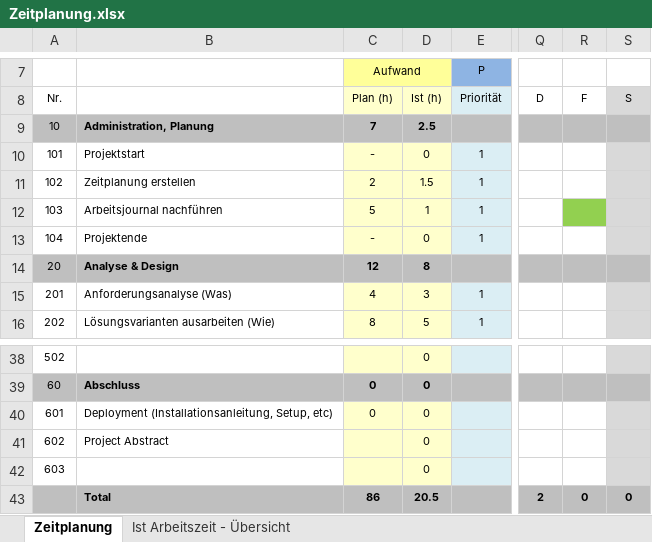
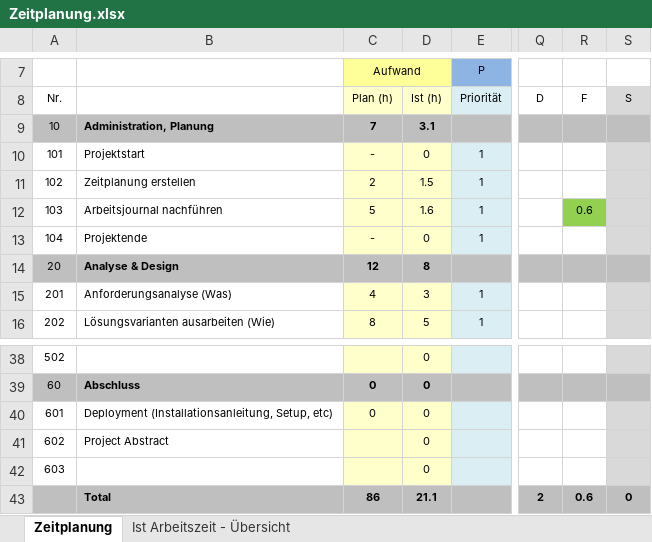
Before and after one commit to davelu1/my_project, an Excel workbook: res/Zeitplanung.xlsx, sheet Zeitplanung, drawn as a sheet; only a part is shown, gaps mark what is left out; values as stored, in another font and other column widths than the file's, no borders; the diff names each change by its address in the sheet, - before the commit and + after, or states it on an @@ line.

```diff
--- a/res/Zeitplanung.xlsx (sheet Zeitplanung)
+++ b/res/Zeitplanung.xlsx (sheet Zeitplanung)
-D9: 2.5
+D9: 3.1
-D12: 1
+D12: 1.6
-R12: (empty)
+R12: 0.6
-D43: 20.5
+D43: 21.1
-R43: 0
+R43: 0.6
```
Also changed, not shown: sheet Ist Arbeitszeit - Übersicht, charts or pictures, 2 other files.
